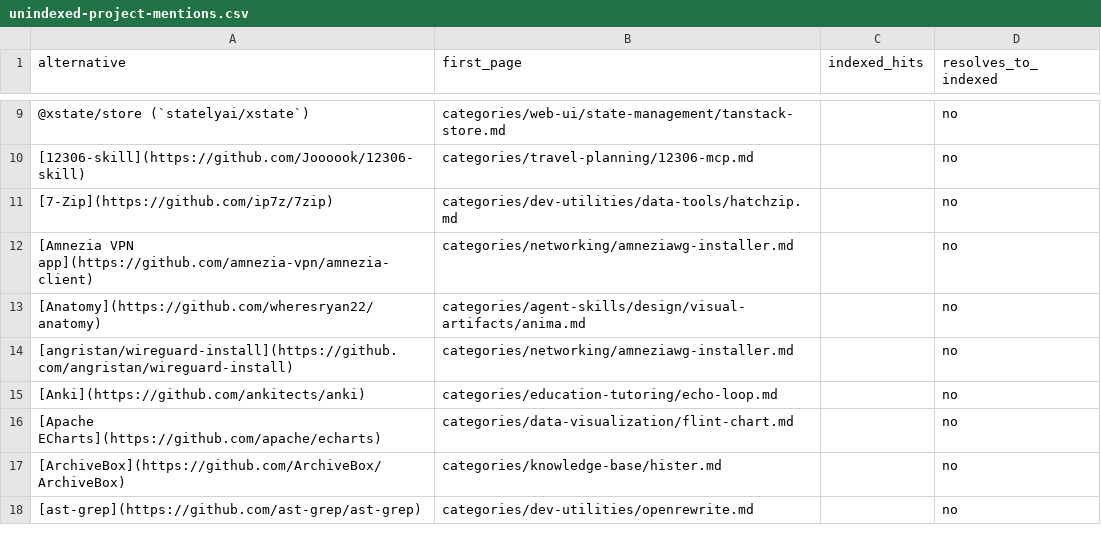
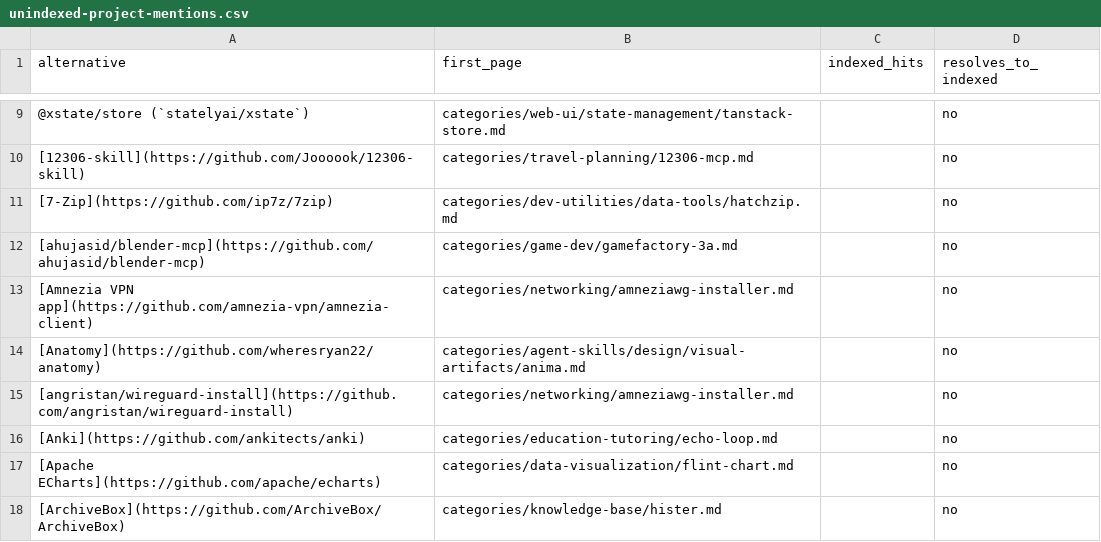
Before and after one commit to ZhenningLang/GitHub-Michelin, a CSV file: reports/unindexed-project-mentions.csv, drawn as a sheet; only a part is shown, gaps mark what is left out; the shorter side is filled out with more unchanged rows.

```diff
--- a/reports/unindexed-project-mentions.csv
+++ b/reports/unindexed-project-mentions.csv
@@ -11,2 +11,3 @@ alternative,first_page,indexed_hits,resolves_to_indexed
 [7-Zip](https://github.com/ip7z/7zip),categories/dev-utilities/data-tools/hatchzip.md,,no
+[ahujasid/blender-mcp](https://github.com/ahujasid/blender-mcp),categories/game-dev/gamefactory-3a.md,,no
 [Amnezia VPN app](https://github.com/amnezia-vpn/amnezia-client),categories/networking/amneziawg-installer.md,,no
```
Also changed, not shown: reports/repo-page-index.csv, 16 other files.
